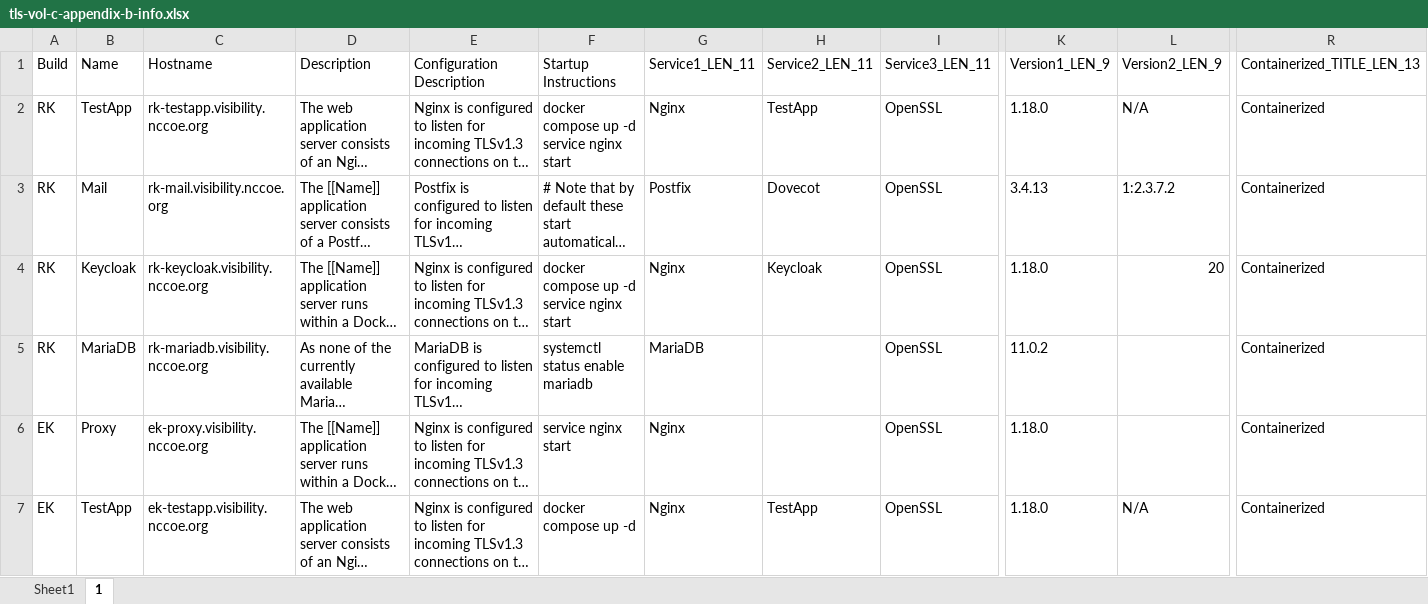
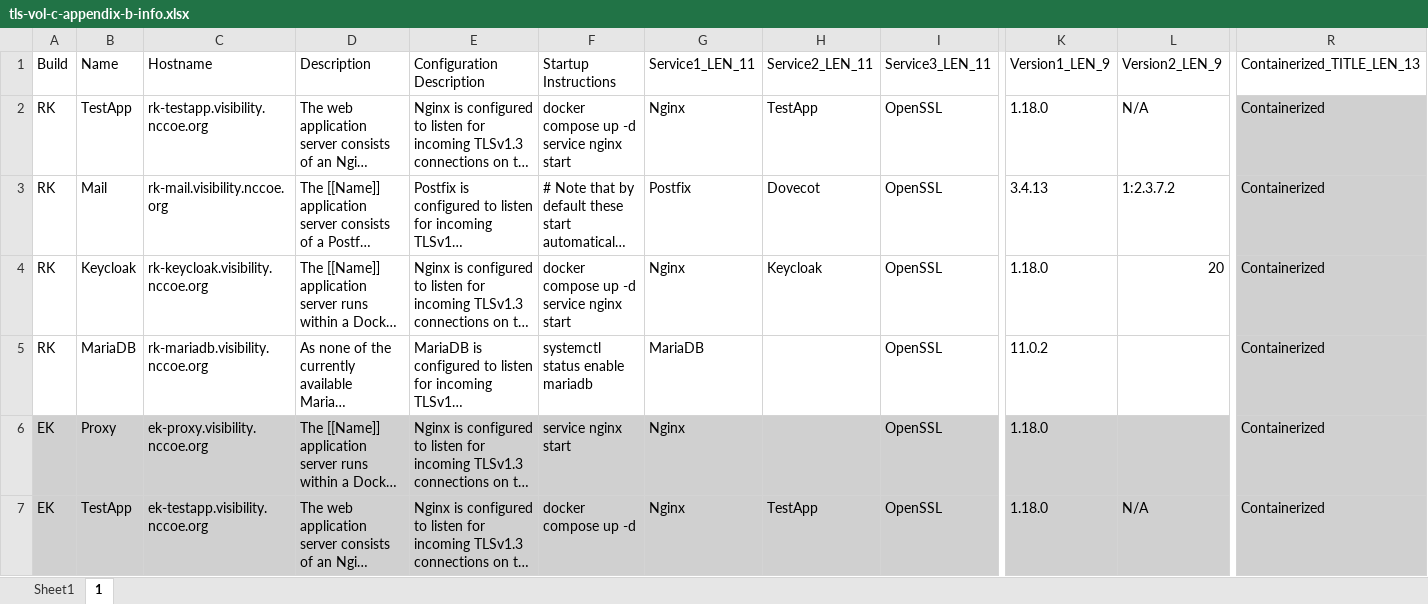
Before and after one commit to usnistgov/nccoe-tls-visibility, an Excel workbook: source/tls-vol-c-appendix-b-info.xlsx, sheet 1, drawn as a sheet; only a part is shown, gaps mark what is left out; long unchanged cells end in …; values as stored, in another font and other column widths than the file's, no borders; the diff covers the shown part only; the diff names each change by its address in the sheet, - before the commit and + after, or states it on an @@ line.

```diff
--- a/source/tls-vol-c-appendix-b-info.xlsx (sheet 1)
+++ b/source/tls-vol-c-appendix-b-info.xlsx (sheet 1)
-R2:R5 fill: none
+R2:R5 fill: #D0D0D0
-A6:I7 fill: none
+A6:I7 fill: #D0D0D0
-K6:L7 fill: none
+K6:L7 fill: #D0D0D0
-R6:R7 fill: none
+R6:R7 fill: #D0D0D0
```
Also changed, not shown: 1 edited cell and cell formats elsewhere in this sheet, sheet Sheet1, 1 other file.
